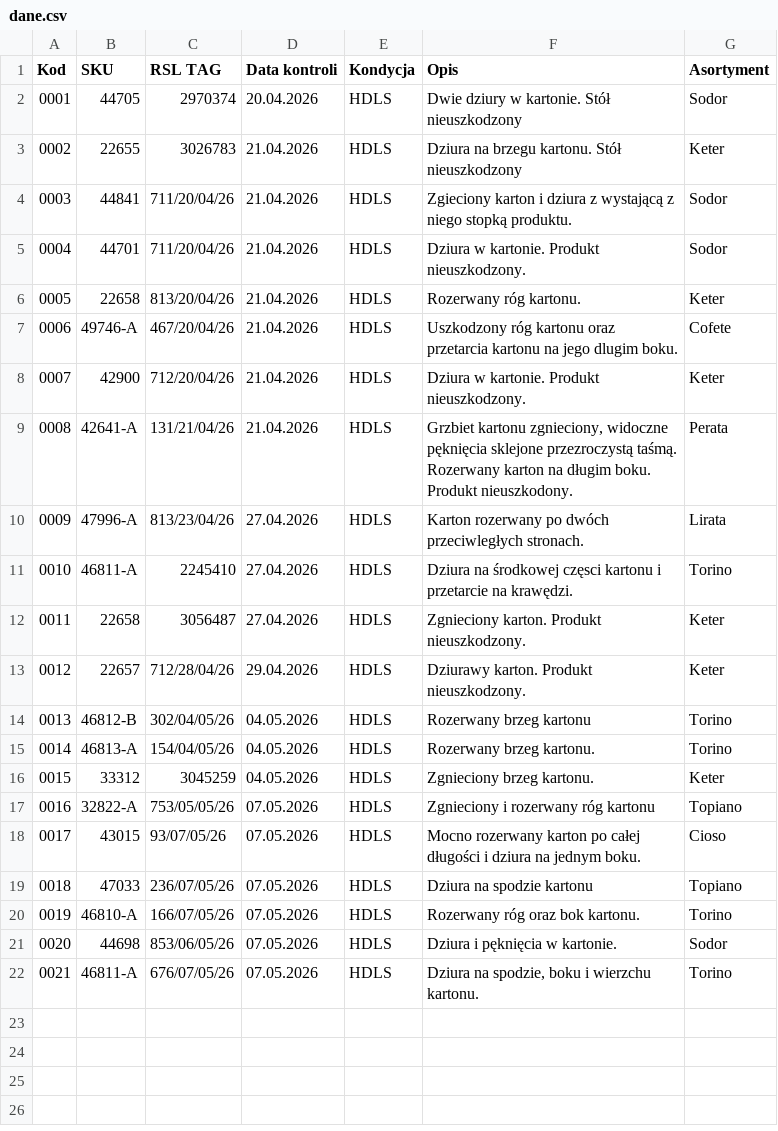
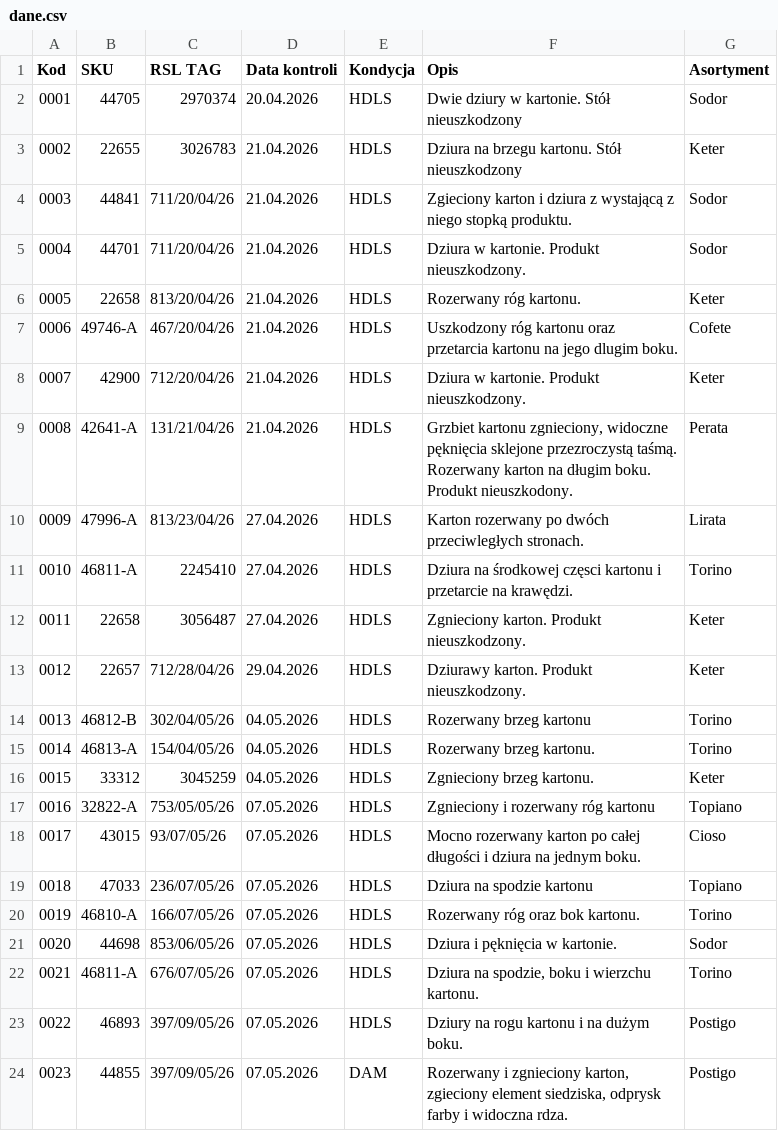
Before and after one commit to logi-meblob/katalog-kontroli, a CSV file: dane.csv, drawn as a sheet.

Commit message:
Update dane.csv with new entries and corrections

```diff
--- a/dane.csv
+++ b/dane.csv
@@ -22 +22,3 @@
 0021;46811-A;676/07/05/26;07.05.2026;HDLS;Dziura na spodzie, boku i wierzchu kartonu.;Torino
+0022;46893;397/09/05/26;07.05.2026;HDLS;Dziury na rogu kartonu i na dużym boku.;Postigo
+0023;44855;397/09/05/26;07.05.2026;DAM;Rozerwany i zgnieciony karton, zgieciony element siedziska, odprysk farby i widoczna rdza.;Postigo
```
